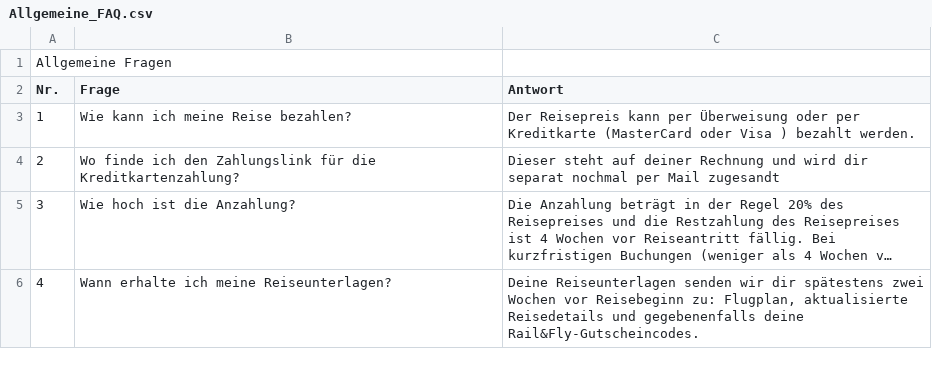
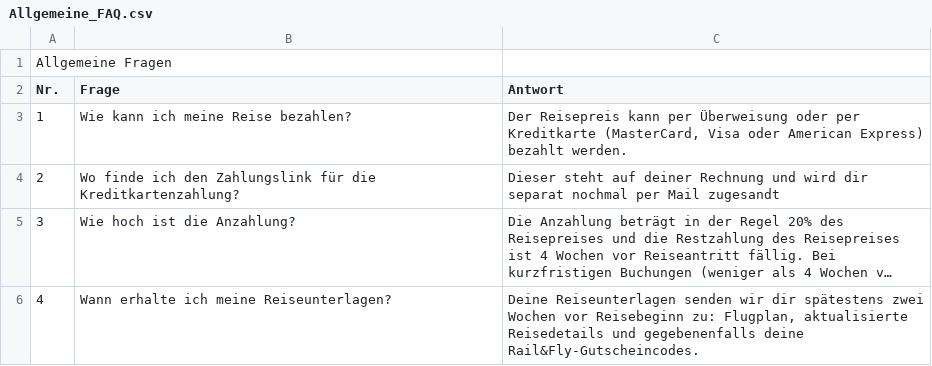
Before and after one commit to theRealProHacker/chamaeleon-webbot, a CSV file: faqs/Allgemeine_FAQ.csv, drawn as a sheet; only a part is shown; long unchanged cells end in ….

```diff
--- a/faqs/Allgemeine_FAQ.csv
+++ b/faqs/Allgemeine_FAQ.csv
@@ -2,3 +2,3 @@ Allgemeine Fragen;;
 Nr.;Frage;Antwort
-1;Wie kann ich meine Reise bezahlen?;Der Reisepreis kann per Überweisung oder per Kreditkarte (MasterCard oder Visa ) bezahlt werden.
+1;Wie kann ich meine Reise bezahlen?;Der Reisepreis kann per Überweisung oder per Kreditkarte (MasterCard, Visa oder American Express) bezahlt werden.
 2;Wo finde ich den Zahlungslink für die Kreditkartenzahlung?;Dieser steht auf deiner Rechnung und wird dir separat nochmal per Mail zugesandt
```
Also changed, not shown: 1 other file.
